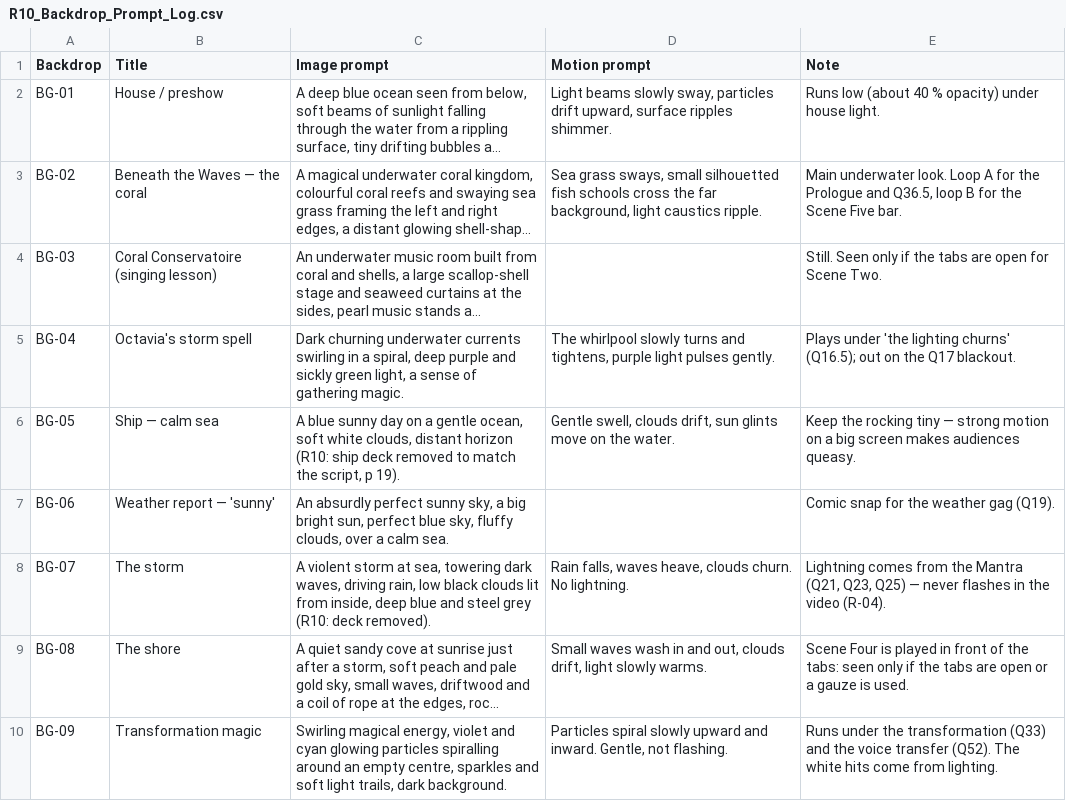
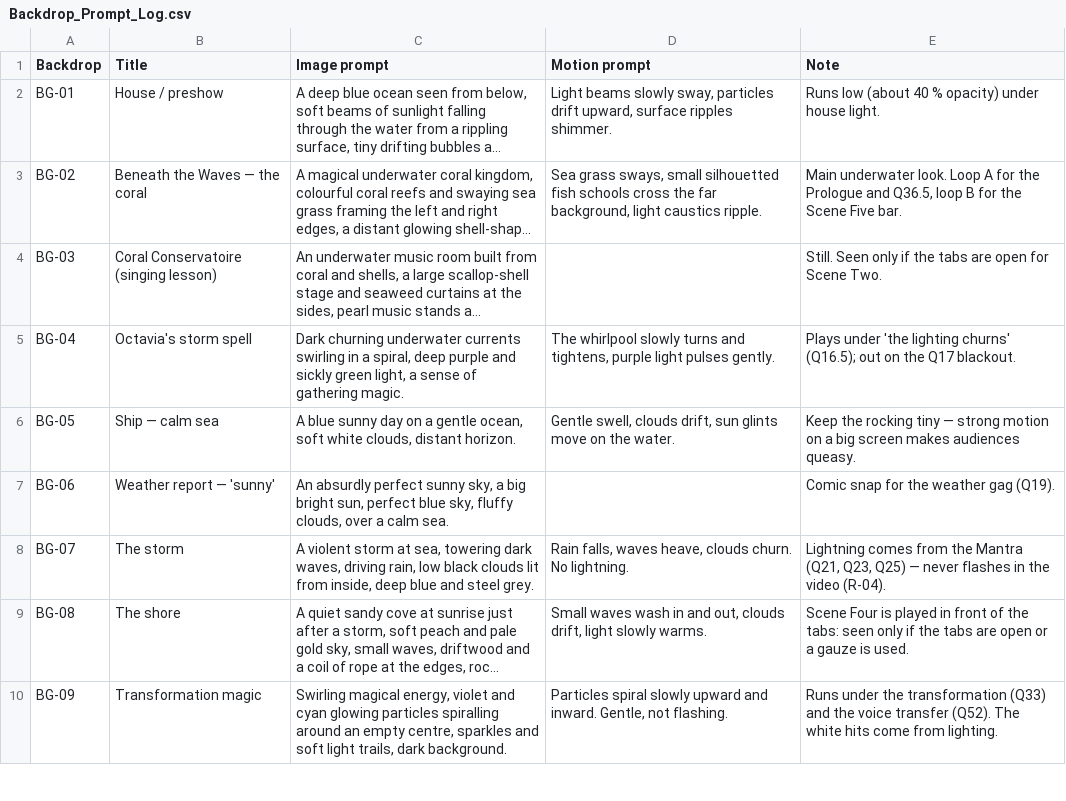
Before and after one commit to 98blakemorgan-collab/Plantagenet, a CSV file: production/TLM_Show_R13_1/06_Projection_Source/Rights_Log/Backdrop_Prompt_Log.csv (was production/TLM_Show_R13_1/06_Projection_Source/Rights_Log/R10_Backdrop_Prompt_Log.csv), drawn as a sheet; only a part is shown; long unchanged cells end in …; the diff covers the shown part only; the diff names each change by its address in the sheet, - before the commit and + after, or states it on an @@ line.

```diff
--- a/production/TLM_Show_R13_1/06_Projection_Source/Rights_Log/R10_Backdrop_Prompt_Log.csv
+++ b/production/TLM_Show_R13_1/06_Projection_Source/Rights_Log/Backdrop_Prompt_Log.csv
-C6 (Image prompt): …clouds, distant horizon (R10: ship deck removed to match the script, p 19).
+C6 (Image prompt): …clouds, distant horizon.
-C8 (Image prompt): …and steel grey (R10: deck removed).
+C8 (Image prompt): …and steel grey.
```
Also changed, not shown: 4 edited cells elsewhere in this file, 43 other files.
